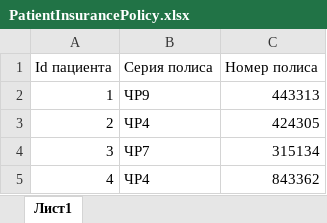
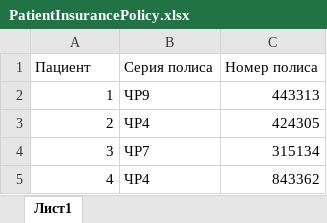
Before and after one commit to sega21rus7/Stomotology, an Excel workbook: Tables/PatientInsurancePolicy.xlsx, sheet Лист1, drawn as a sheet; only a part is shown; values as stored, in another font and other column widths than the file's, no borders; the diff names each change by its address in the sheet, - before the commit and + after, or states it on an @@ line.

```diff
--- a/Tables/PatientInsurancePolicy.xlsx (sheet Лист1)
+++ b/Tables/PatientInsurancePolicy.xlsx (sheet Лист1)
-A1: Id пациента
+A1: Пациент
```
Also changed, not shown: Tables/Doctor.xlsx, Tables/DoctorAssistent.xlsx, 5 other files.
